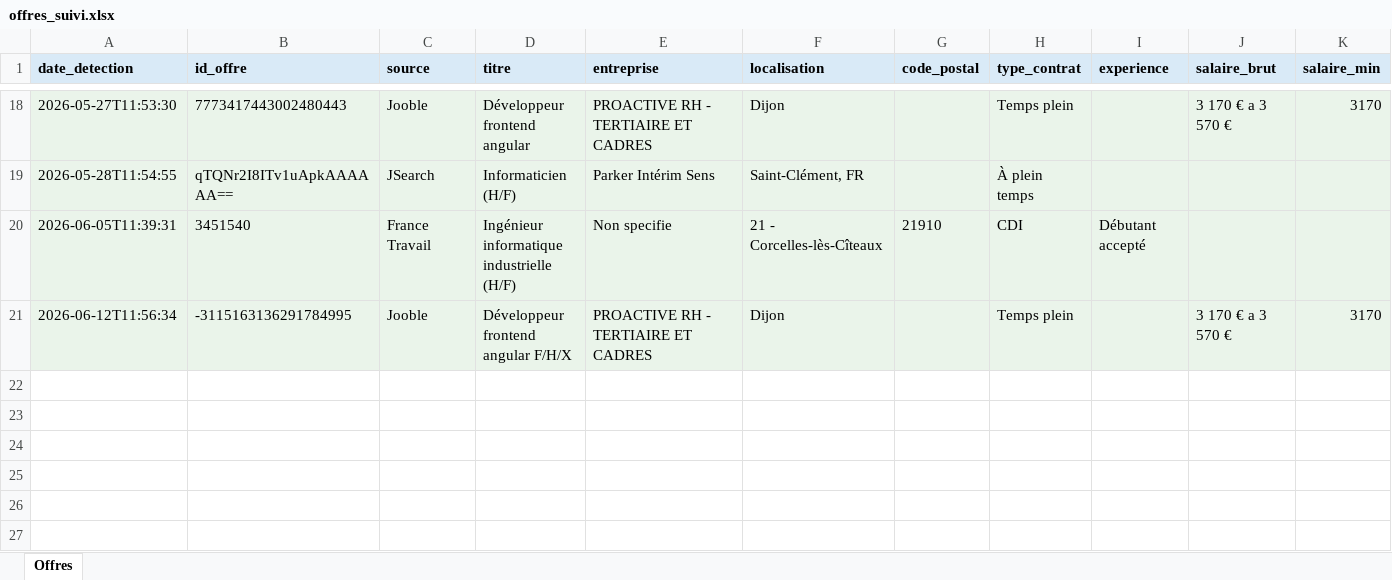
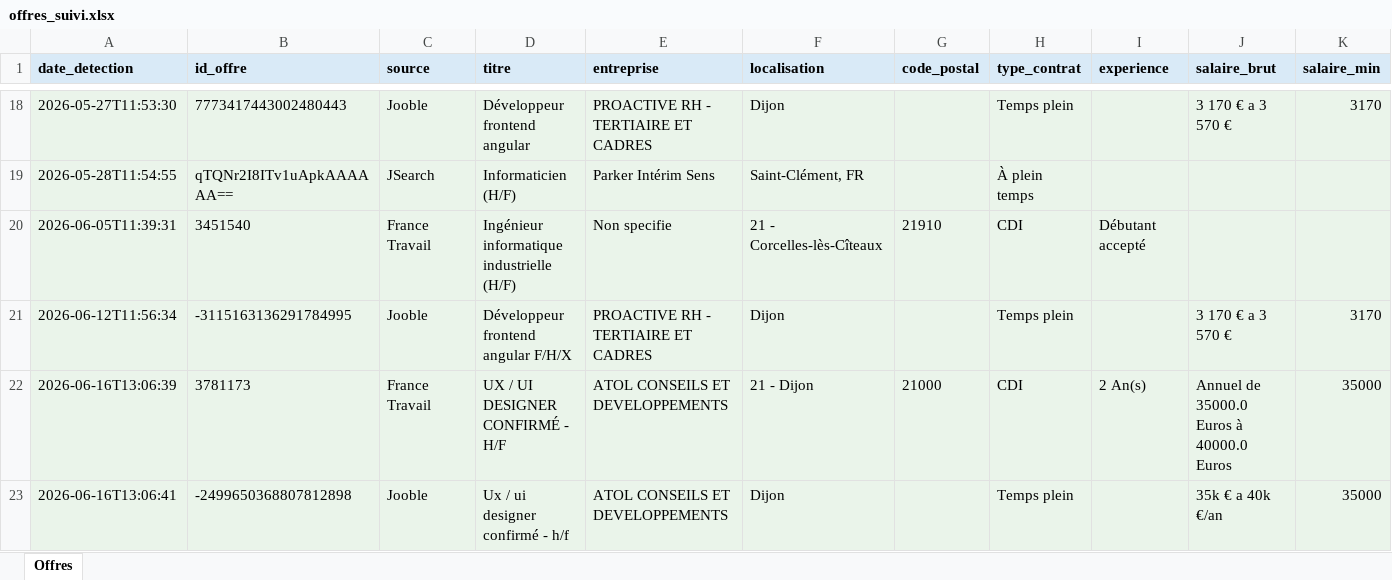
Before and after one commit to Portg4s/AutoTache, an Excel workbook: cloud_state/offres_suivi.xlsx, sheet Offres, drawn as a sheet; only a part is shown, gaps mark what is left out; values as stored, in another font and other column widths than the file's, no borders; rows hold the shown columns only; the diff names each change by its address in the sheet, - before the commit and + after, or states it on an @@ line.

```diff
--- a/cloud_state/offres_suivi.xlsx (sheet Offres)
+++ b/cloud_state/offres_suivi.xlsx (sheet Offres)
+row 22: 2026-06-16T13:06:39 | 3781173 | France Travail | UX / UI DESIGNER CONFIRMÉ - H/F | ATOL CONSEILS ET DEVELOPPEMENTS | 21 - Dijon | 21000 | CDI | 2 An(s) | Annuel de 35000.0 Euros à 40000.0 Euros | 35000
+row 23: 2026-06-16T13:06:41 | -2499650368807812898 | Jooble | Ux / ui designer confirmé - h/f | ATOL CONSEILS ET DEVELOPPEMENTS | Dijon |  | Temps plein |  | 35k € a 40k €/an | 35000
```
Also changed, not shown: 1 other file.
